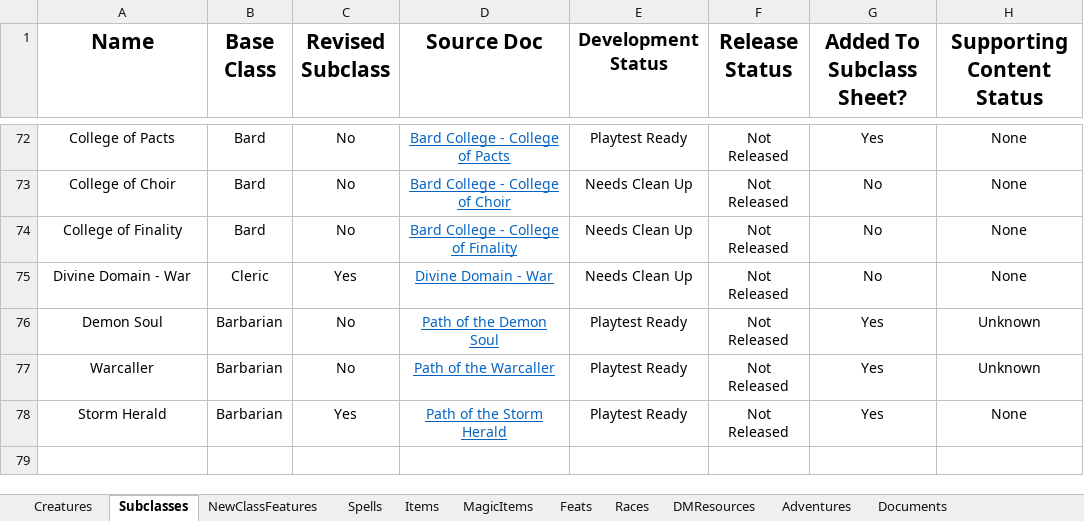
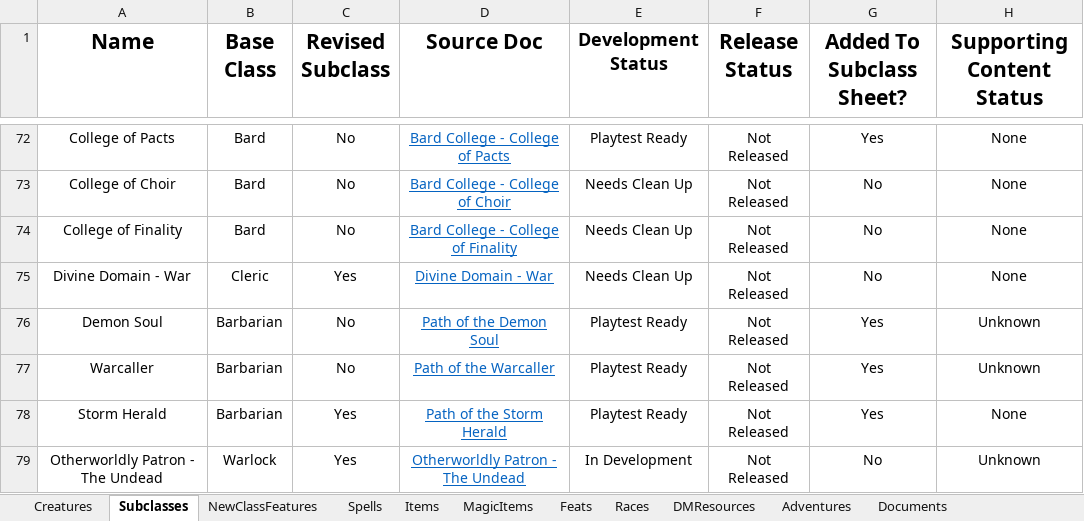
Before and after one commit to HankSnouwaert/DnD-Homebrew, an Excel workbook: ContentList.xlsx, sheet Subclasses, drawn as a sheet; only a part is shown, gaps mark what is left out; values as stored, in another font and other column widths than the file's, no borders; conditional formats not drawn; the diff names each change by its address in the sheet, - before the commit and + after, or states it on an @@ line.

Commit message:
Add Undead Patron

```diff
--- a/ContentList.xlsx (sheet Subclasses)
+++ b/ContentList.xlsx (sheet Subclasses)
+row 79: Otherworldly Patron - The Undead | Warlock | Yes | Otherworldly Patron - The Undead | In Development | Not Released | No | Unknown
```
Also changed, not shown: sheet Documents, 1 other file.
